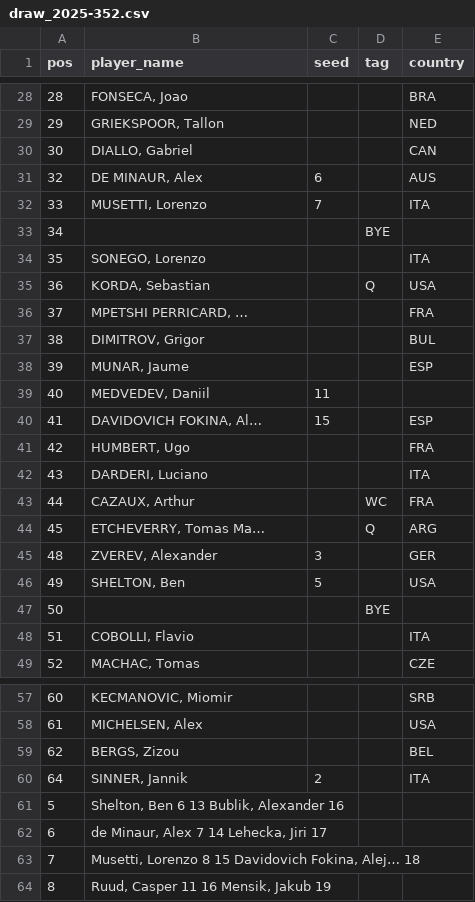
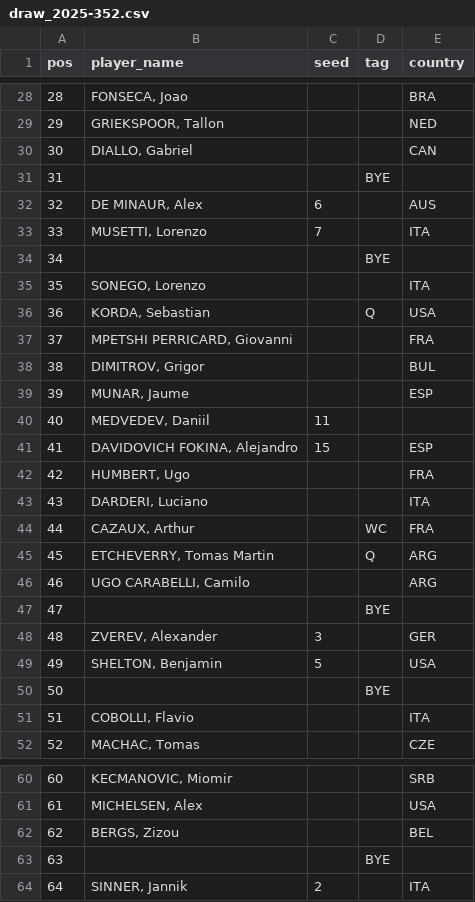
Before and after one commit to ashitaca-hub/estratego-flask, a CSV file: data/draw_2025-352.csv, drawn as a sheet; only a part is shown, gaps mark what is left out; the diff covers the shown part only.

Commit message:
Update draw_2025-352.csv

```diff
--- a/data/draw_2025-352.csv
+++ b/data/draw_2025-352.csv
@@ -30,2 +30,3 @@ pos,player_name,seed,tag,country
 30,"DIALLO, Gabriel",,,CAN
+31,,,BYE,
 32,"DE MINAUR, Alex",6,,AUS
@@ -35,3 +36,3 @@ pos,player_name,seed,tag,country
 36,"KORDA, Sebastian",,Q,USA
-37,"MPETSHI PERRICARD, …",,,FRA
+37,"MPETSHI PERRICARD, Giovanni",,,FRA
 38,"DIMITROV, Grigor",,,BUL
@@ -39,3 +40,3 @@ pos,player_name,seed,tag,country
 40,"MEDVEDEV, Daniil",11,,
-41,"DAVIDOVICH FOKINA, Al…",15,,ESP
+41,"DAVIDOVICH FOKINA, Alejandro",15,,ESP
 42,"HUMBERT, Ugo",,,FRA
@@ -43,5 +44,7 @@ pos,player_name,seed,tag,country
 44,"CAZAUX, Arthur",,WC,FRA
-45,"ETCHEVERRY, Tomas Ma…",,Q,ARG
+45,"ETCHEVERRY, Tomas Martin",,Q,ARG
+46,"UGO CARABELLI, Camilo",,,ARG
+47,,,BYE,
 48,"ZVEREV, Alexander",3,,GER
-49,"SHELTON, Ben",5,,USA
+49,"SHELTON, Benjamin",5,,USA
 50,,,BYE,
@@ -59,6 +62,3 @@ pos,player_name,seed,tag,country
 62,"BERGS, Zizou",,,BEL
+63,,,BYE,
 64,"SINNER, Jannik",2,,ITA
-5,"Shelton, Ben 6 13 Bublik, Alexander 16",,,
-6,"de Minaur, Alex 7 14 Lehecka, Jiri 17",,,
-7,"Musetti, Lorenzo 8 15 Davidovich Fokina, Alej… 18",,,
-8,"Ruud, Casper 11 16 Mensik, Jakub 19",,,
```
Also changed, not shown: 1 edited cell elsewhere in this file.
